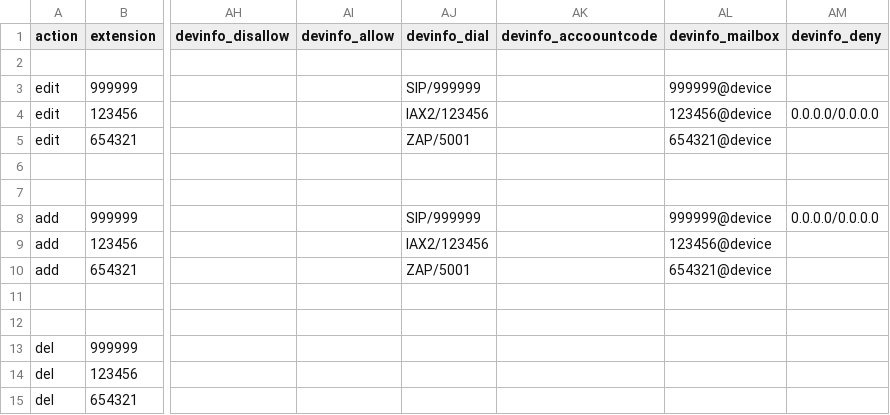
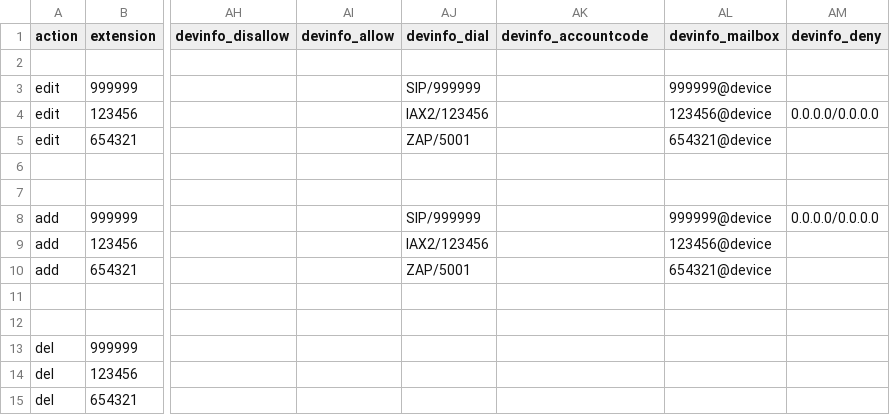
Before and after one commit to FreePBX/bulkhandler, a CSV file: template.csv, drawn as a sheet; only a part is shown, gaps mark what is left out; the diff names each change by its address in the sheet, - before the commit and + after, or states it on an @@ line.

Commit message:
Fixes a small typo for devinfo_accountcode, adds swedish language (partial) to bulkextensions

```diff
--- a/template.csv
+++ b/template.csv
-AK1: devinfo_accoountcode
+AK1: devinfo_accountcode
```
Also changed, not shown: 4 other files.
